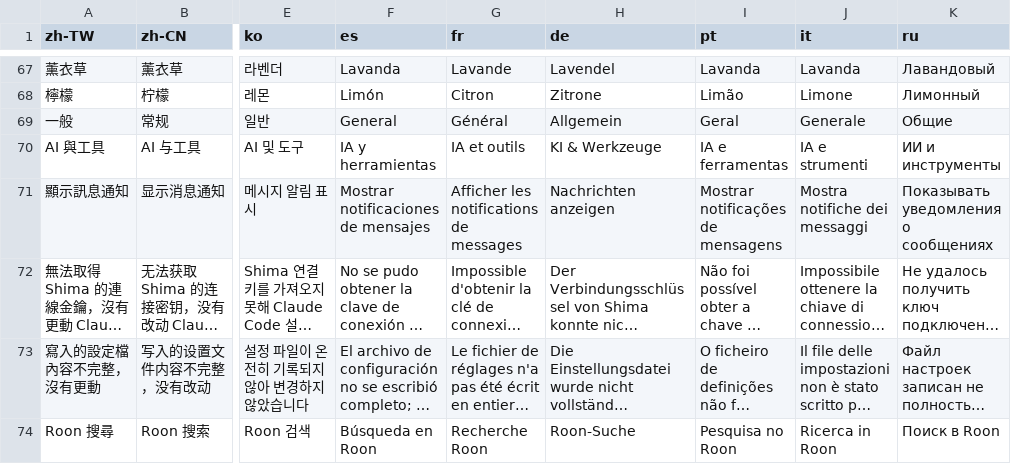
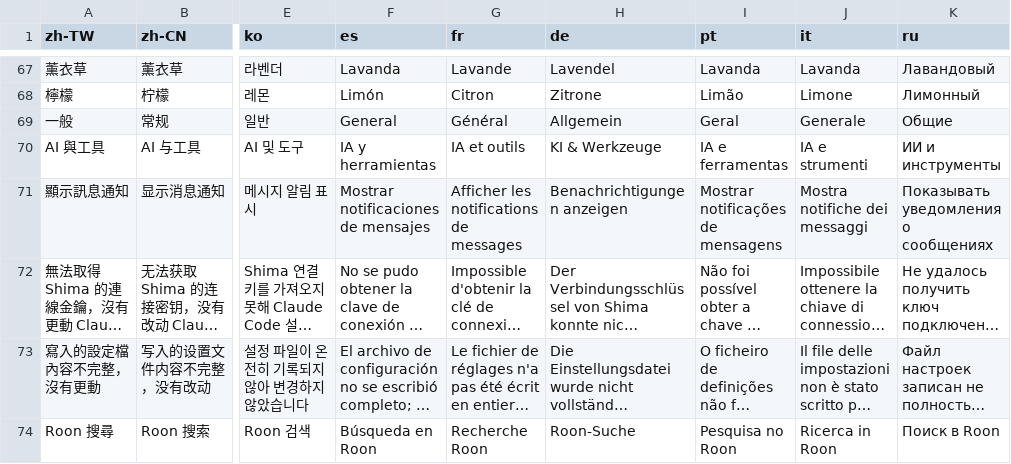
Before and after one commit to Carinoasd/shima, a TSV file: src/Shima/Assets/strings.tsv, drawn as a sheet; only a part is shown, gaps mark what is left out; long unchanged cells end in …; the diff covers the shown part only; the diff names each change by its address in the sheet, - before the commit and + after, or states it on an @@ line.

```diff
--- a/src/Shima/Assets/strings.tsv
+++ b/src/Shima/Assets/strings.tsv
-H71 (de): Nachrichten anzeigen
+H71 (de): Benachrichtigungen anzeigen
```
Also changed, not shown: 19 edited cells elsewhere in this file, 11 other files.
